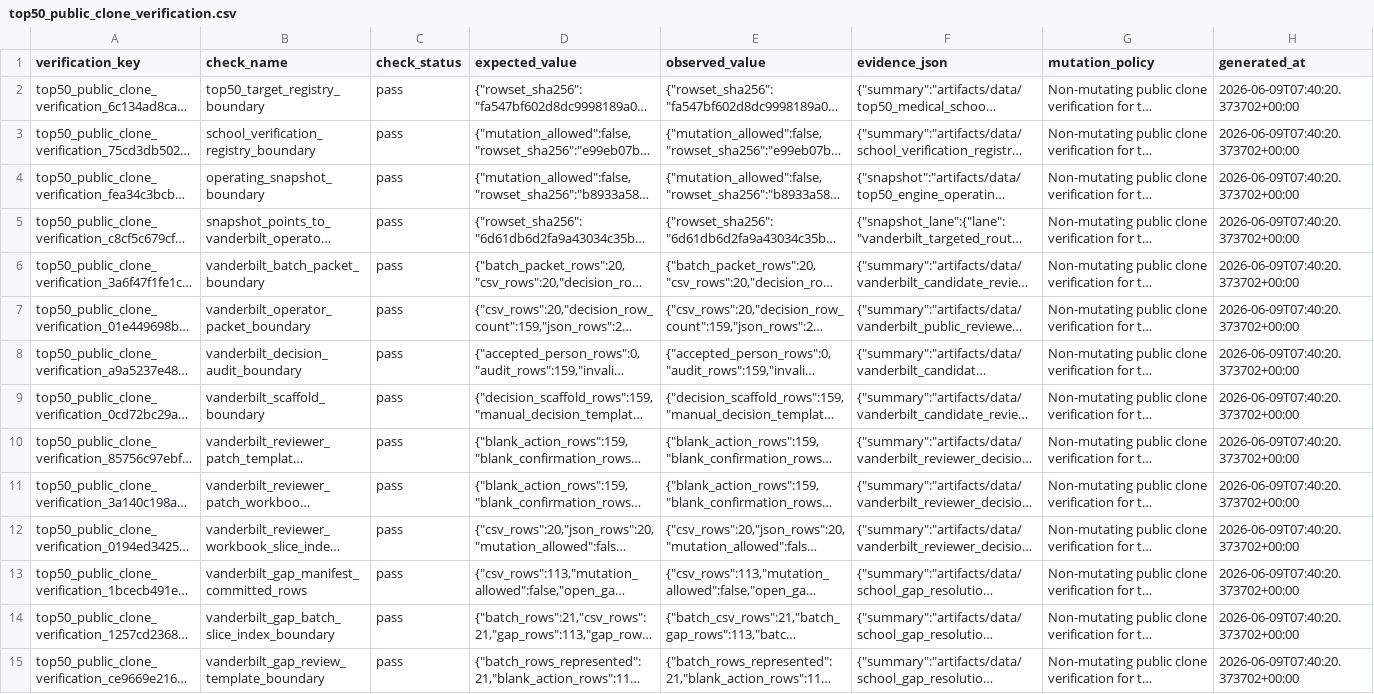
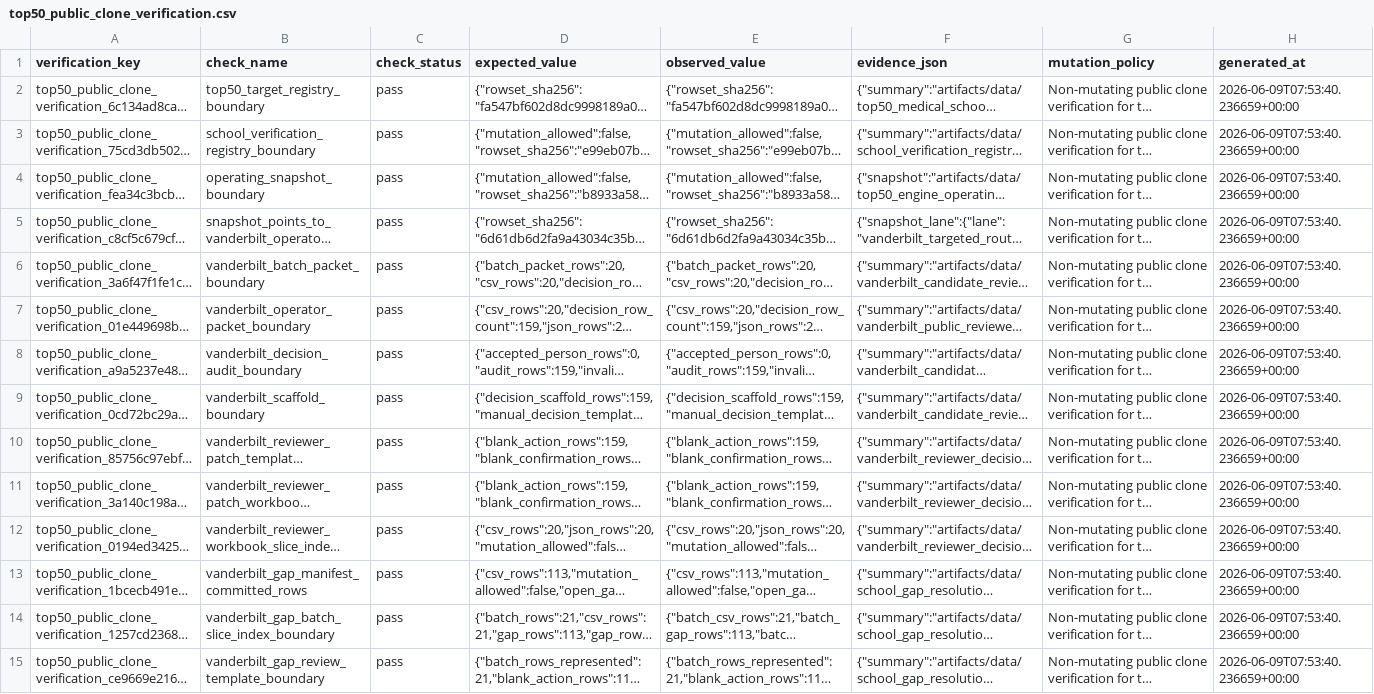
Before and after one commit to Tshah-95/redmank, a CSV file: artifacts/data/top50_public_clone_verification.csv, drawn as a sheet; only a part is shown; long unchanged cells end in …; the diff covers the shown part only; the diff names each change by its address in the sheet, - before the commit and + after, or states it on an @@ line.

```diff
--- a/artifacts/data/top50_public_clone_verification.csv
+++ b/artifacts/data/top50_public_clone_verification.csv
-H2:H15 (generated_at): 2026-06-09T07:40:20.373702+00:00
+H2:H15 (generated_at): 2026-06-09T07:53:40.236659+00:00
```
Also changed, not shown: 1 added row and 18 edited cells elsewhere in this file, artifacts/data/top50_public_contributor_worklist.csv, artifacts/data/top50_public_contributor_worklist_verification.csv, 18 other files.
